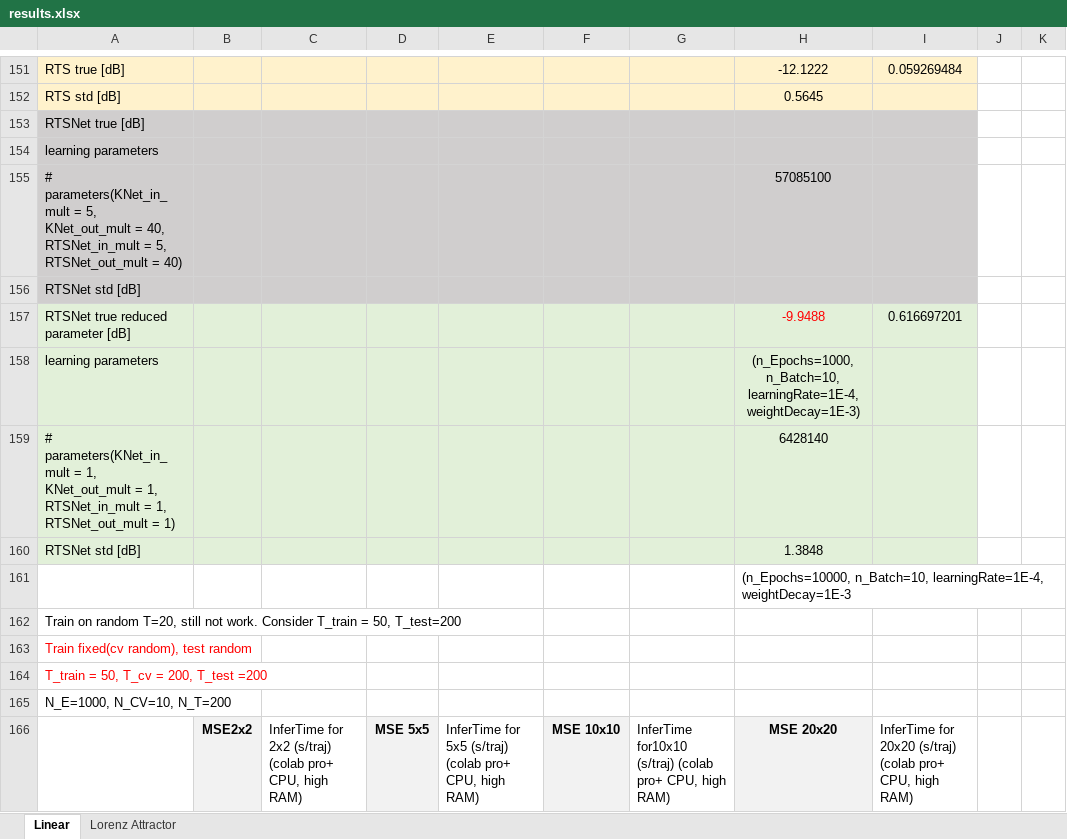
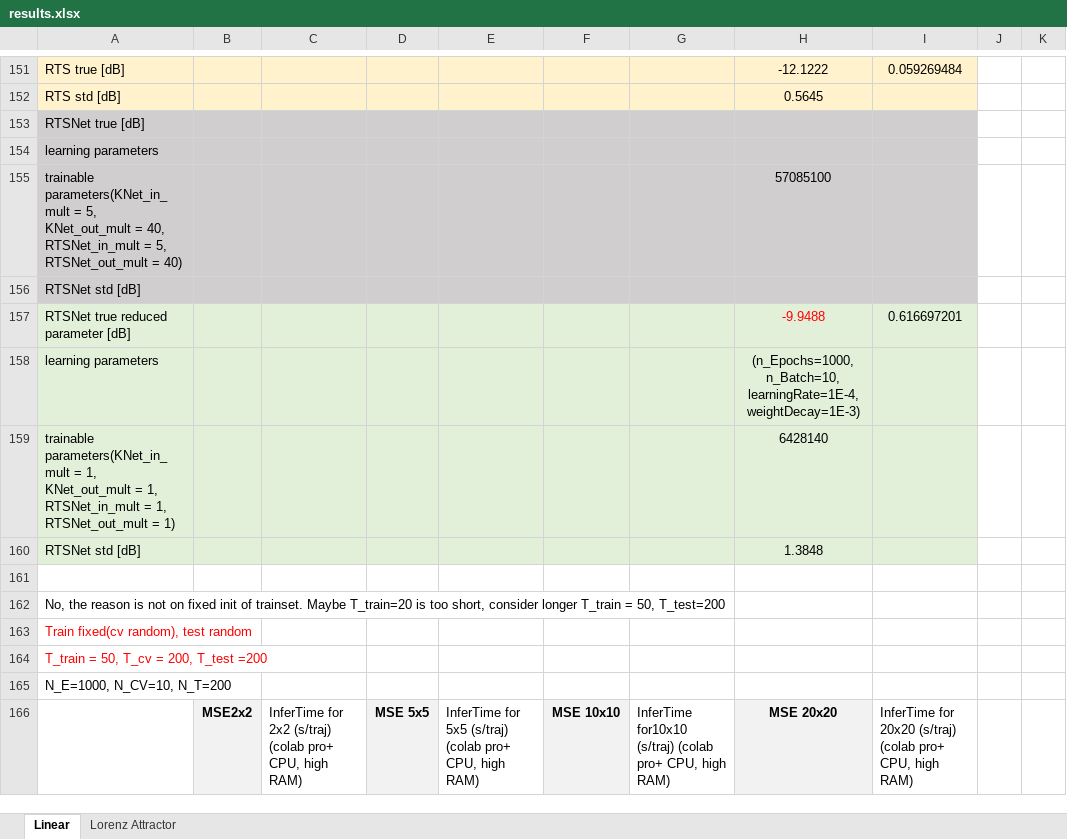
Before and after one commit to KalmanNet/RTSNet_TSP, an Excel workbook: results.xlsx, sheet Linear, drawn as a sheet; only a part is shown, gaps mark what is left out; values as stored, in another font and other column widths than the file's, no borders; the diff covers the shown part only; the diff names each change by its address in the sheet, - before the commit and + after, or states it on an @@ line.

Commit message:
update simulation results

```diff
--- a/results.xlsx (sheet Linear)
+++ b/results.xlsx (sheet Linear)
-A155: # parameters(KNet_in_mult =…
+A155: trainable parameters(KNet_in_mult =…
-A159: # parameters(KNet_in_mult =…
+A159: trainable parameters(KNet_in_mult =…
-H161: (n_Epochs=10000, n_Batch=10, learningRate=1E-4, weightDecay=1E-3
+H161: (empty)
-A162: Train on random T=20, still not work. Consider T_train =…
+A162: No, the reason is not on fixed init of trainset. Maybe T_train=20 is too short, consider longer T_train =…
```
Also changed, not shown: 29 edited cells and cell formats elsewhere in this sheet, sheet Lorenz Attractor, 12 other files.
